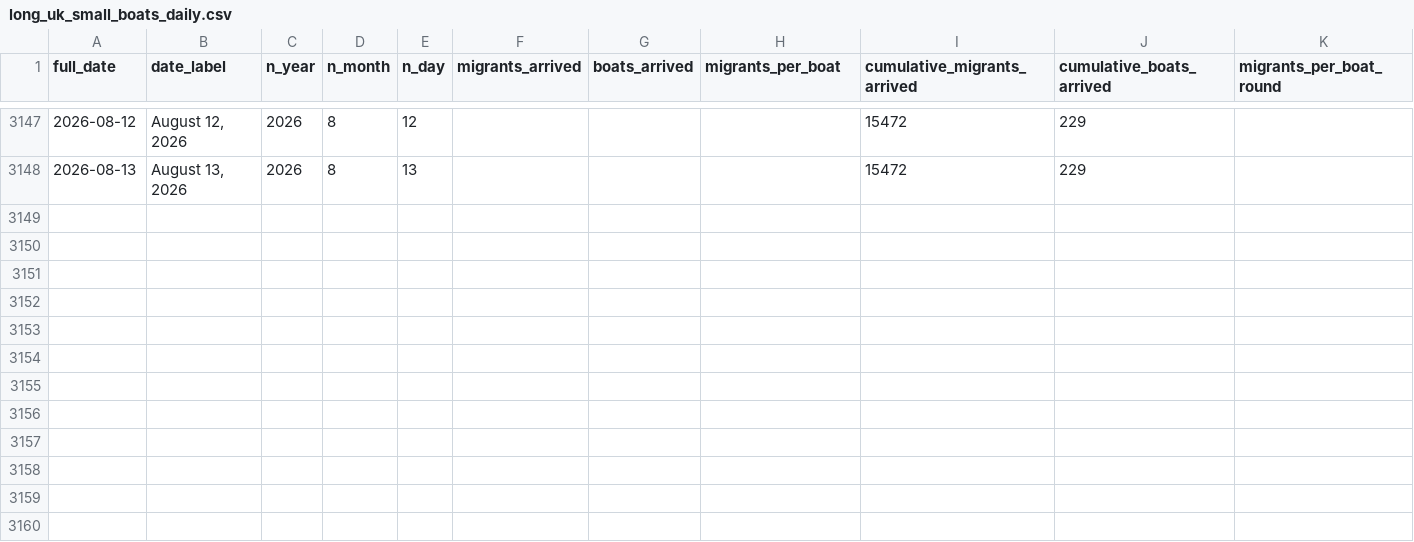
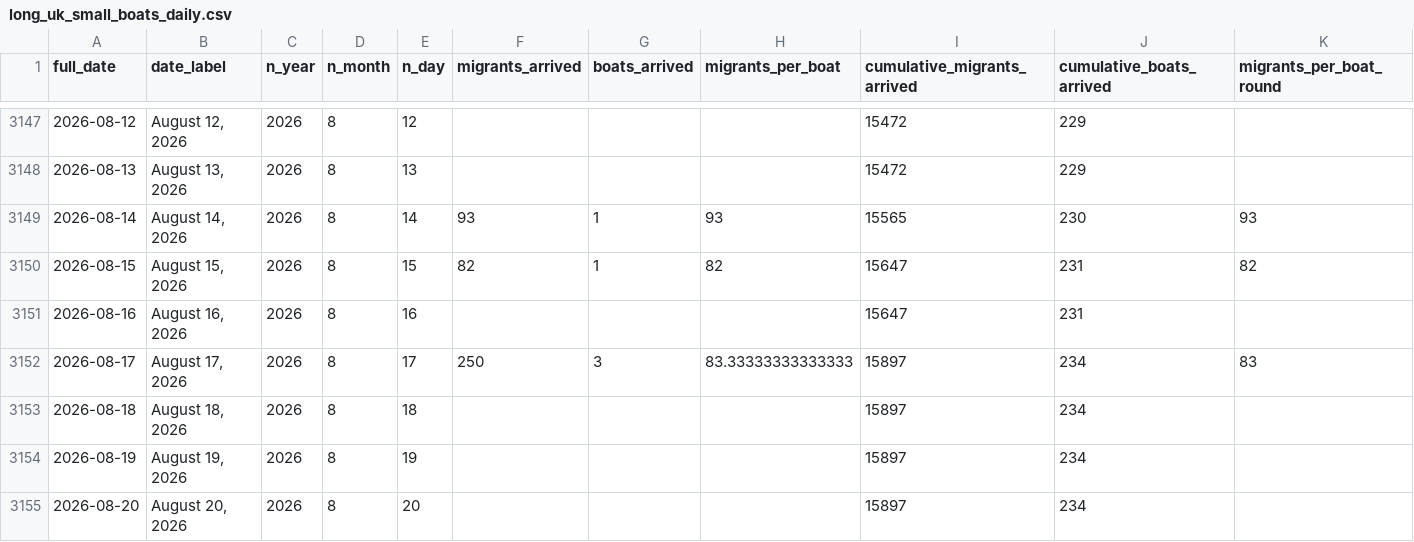
Before and after one commit to thenationalnews-datavis/uk_small_boats, a CSV file: output_data/long_uk_small_boats_daily.csv, drawn as a sheet; only a part is shown, gaps mark what is left out.

Commit message:
Updated data - 20260821

```diff
--- a/output_data/long_uk_small_boats_daily.csv
+++ b/output_data/long_uk_small_boats_daily.csv
@@ -3148 +3148,8 @@ full_date,date_label,n_year,n_month,n_day,migrants_arrived,boats_arrived,migrant
 2026-08-13,"August 13, 2026",2026,8,13,,,,15472,229,
+2026-08-14,"August 14, 2026",2026,8,14,93,1,93,15565,230,93
+2026-08-15,"August 15, 2026",2026,8,15,82,1,82,15647,231,82
+2026-08-16,"August 16, 2026",2026,8,16,,,,15647,231,
+2026-08-17,"August 17, 2026",2026,8,17,250,3,83.33333333333333,15897,234,83
+2026-08-18,"August 18, 2026",2026,8,18,,,,15897,234,
+2026-08-19,"August 19, 2026",2026,8,19,,,,15897,234,
+2026-08-20,"August 20, 2026",2026,8,20,,,,15897,234,
```
Also changed, not shown: output_data/long_uk_small_boats_monthly.csv, output_data/long_uk_small_boats_weekly.csv, 5 other files.
